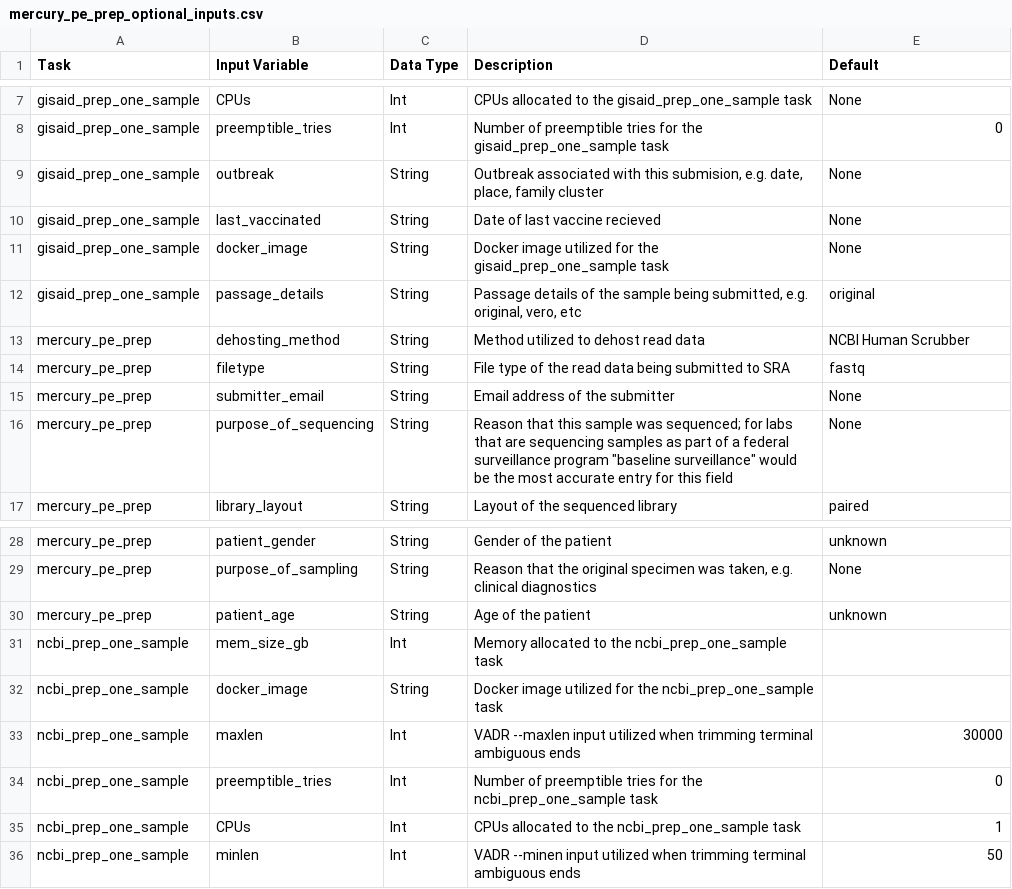
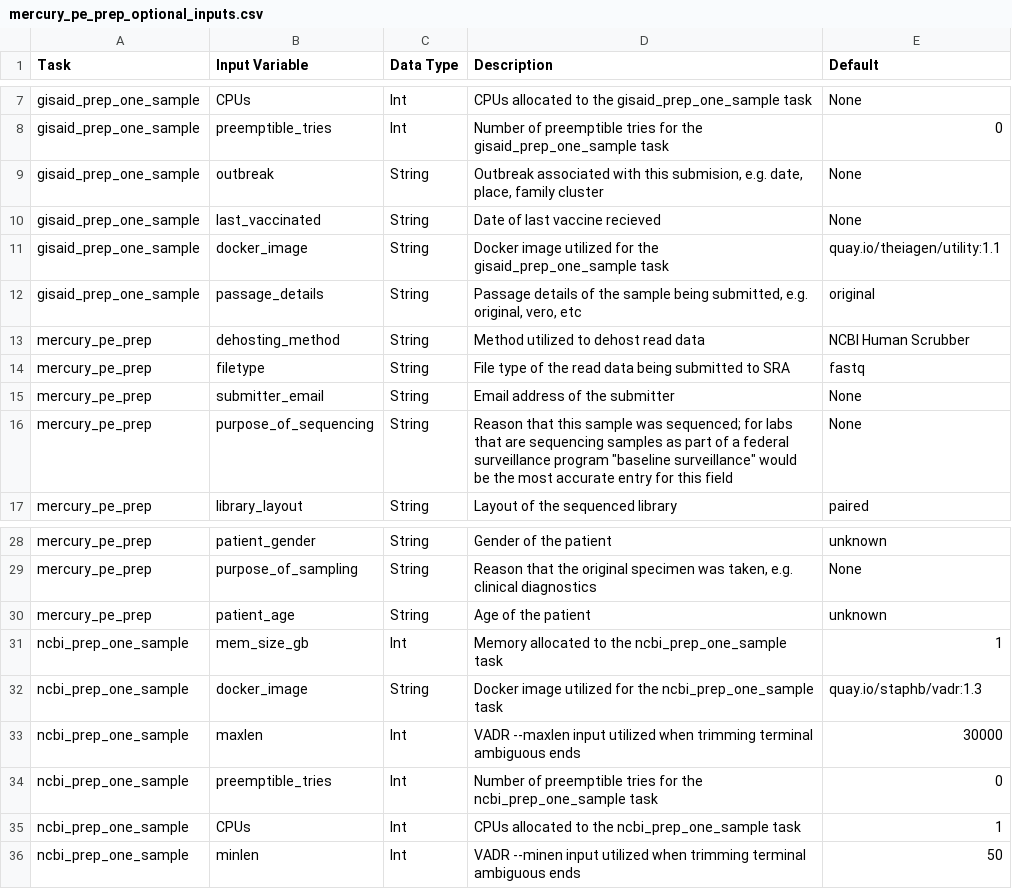
Before and after one commit to theiagen/public_health_viral_genomics, a CSV file: docs/source/tables/mercury_workflows/mercury_pe_prep_optional_inputs.csv, drawn as a sheet; only a part is shown, gaps mark what is left out.

Commit message:
update input tables

```diff
--- a/docs/source/tables/mercury_workflows/mercury_pe_prep_optional_inputs.csv
+++ b/docs/source/tables/mercury_workflows/mercury_pe_prep_optional_inputs.csv
@@ -10,3 +10,3 @@ gisaid_prep_one_sample,outbreak,String,"Outbreak associated with this submision,
 gisaid_prep_one_sample,last_vaccinated,String,Date of last vaccine recieved,None
-gisaid_prep_one_sample,docker_image,String,Docker image utilized for the gisaid_prep_one_sample task,None
+gisaid_prep_one_sample,docker_image,String,Docker image utilized for the gisaid_prep_one_sample task,quay.io/theiagen/utility:1.1
 gisaid_prep_one_sample,passage_details,String,"Passage details of the sample being submitted, e.g. original, vero, etc ",original
@@ -30,4 +30,4 @@ mercury_pe_prep,purpose_of_sampling,String,"Reason that the original specimen wa
 mercury_pe_prep,patient_age,String,Age of the patient,unknown
-ncbi_prep_one_sample,mem_size_gb,Int,Memory allocated to the ncbi_prep_one_sample task,
-ncbi_prep_one_sample,docker_image,String,Docker image utilized for the ncbi_prep_one_sample task,
+ncbi_prep_one_sample,mem_size_gb,Int,Memory allocated to the ncbi_prep_one_sample task,1
+ncbi_prep_one_sample,docker_image,String,Docker image utilized for the ncbi_prep_one_sample task,quay.io/staphb/vadr:1.3
 ncbi_prep_one_sample,maxlen,Int,VADR --maxlen input utilized when trimming terminal ambiguous ends,30000
```
Also changed, not shown: docs/source/tables/mercury_workflows/mercury_se_prep_optional_inputs.csv.
